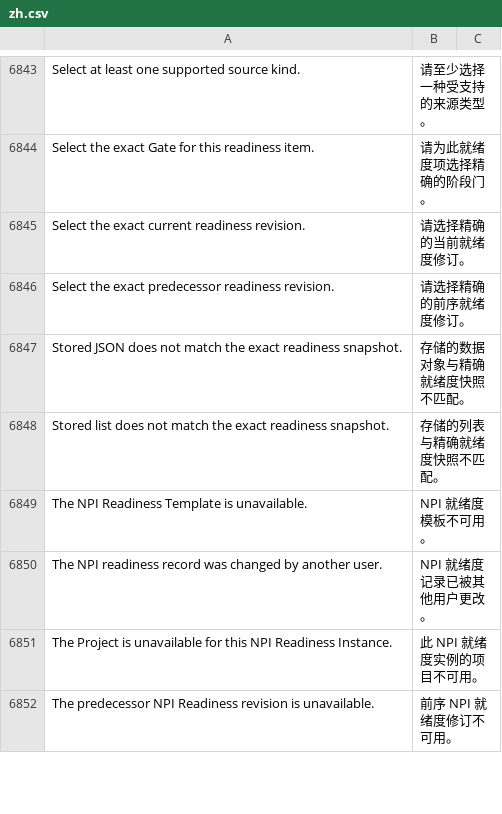
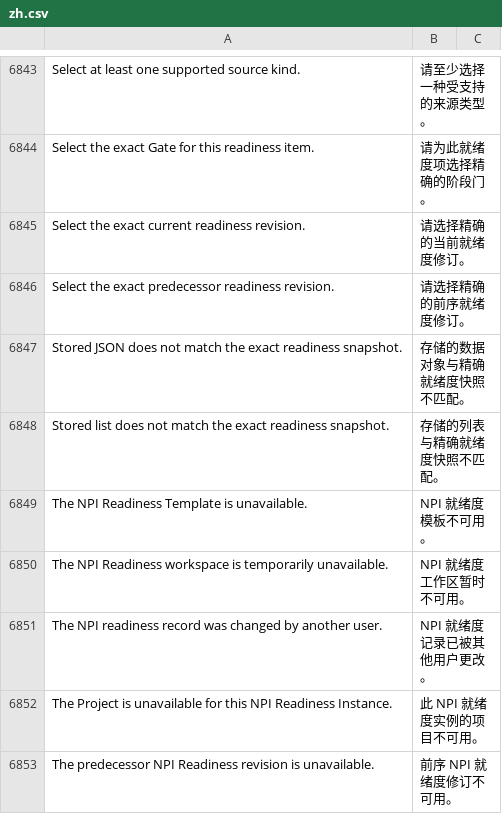
Before and after one commit to kaibowang-hash/jce_npi, a CSV file: apps/npi_core/npi_core/translations/zh.csv, drawn as a sheet; only a part is shown, gaps mark what is left out.

```diff
--- a/apps/npi_core/npi_core/translations/zh.csv
+++ b/apps/npi_core/npi_core/translations/zh.csv
@@ -6849,2 +6849,3 @@ Stored list does not match the exact readiness snapshot.,存储的列表与精
 The NPI Readiness Template is unavailable.,NPI 就绪度模板不可用。
+The NPI Readiness workspace is temporarily unavailable.,NPI 就绪度工作区暂时不可用。
 The NPI readiness record was changed by another user.,NPI 就绪度记录已被其他用户更改。
```
Also changed, not shown: apps/npi_core/npi_core/translations/zh-TW.csv, 20 other files.
